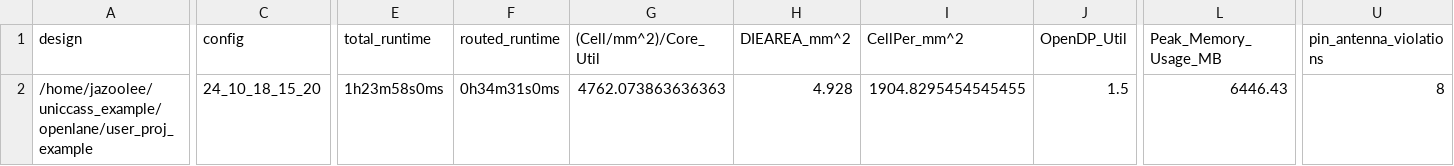
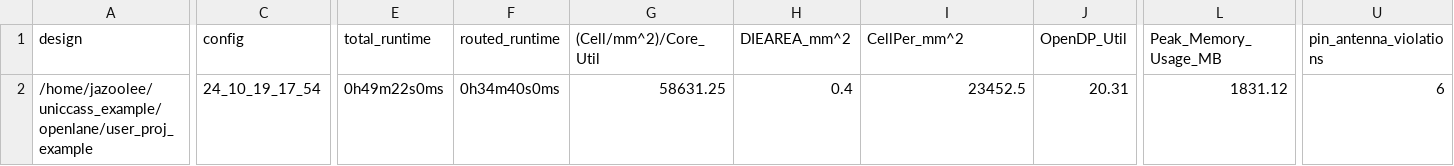
Before and after one commit to Jazoolee/Educational_RISC_V_SBC, a CSV file: signoff/user_proj_example/metrics.csv, drawn as a sheet; only a part is shown, gaps mark what is left out; the diff covers the shown part only; the diff names each change by its address in the sheet, - before the commit and + after, or states it on an @@ line.

Commit message:
decap cells and area changed

```diff
--- a/signoff/user_proj_example/metrics.csv
+++ b/signoff/user_proj_example/metrics.csv
-C2 (config): 24_10_18_15_20
+C2 (config): 24_10_19_17_54
-E2 (total_runtime): 1h23m58s0ms
+E2 (total_runtime): 0h49m22s0ms
-F2 (routed_runtime): 0h34m31s0ms
+F2 (routed_runtime): 0h34m40s0ms
-G2 ((Cell/mm^2)/Core_Util): 4762.073863636363
+G2 ((Cell/mm^2)/Core_Util): 58631.25
-H2 (DIEAREA_mm^2): 4.928
+H2 (DIEAREA_mm^2): 0.4
-I2 (CellPer_mm^2): 1904.8295454545455
+I2 (CellPer_mm^2): 23452.5
-J2 (OpenDP_Util): 1.5
+J2 (OpenDP_Util): 20.31
-L2 (Peak_Memory_Usage_MB): 6446.43
+L2 (Peak_Memory_Usage_MB): 1831.12
-U2 (pin_antenna_violations): 8
+U2 (pin_antenna_violations): 6
```
Also changed, not shown: 20 edited cells elsewhere in this file, signoff/user_project_wrapper/metrics.csv, 38 other files.
